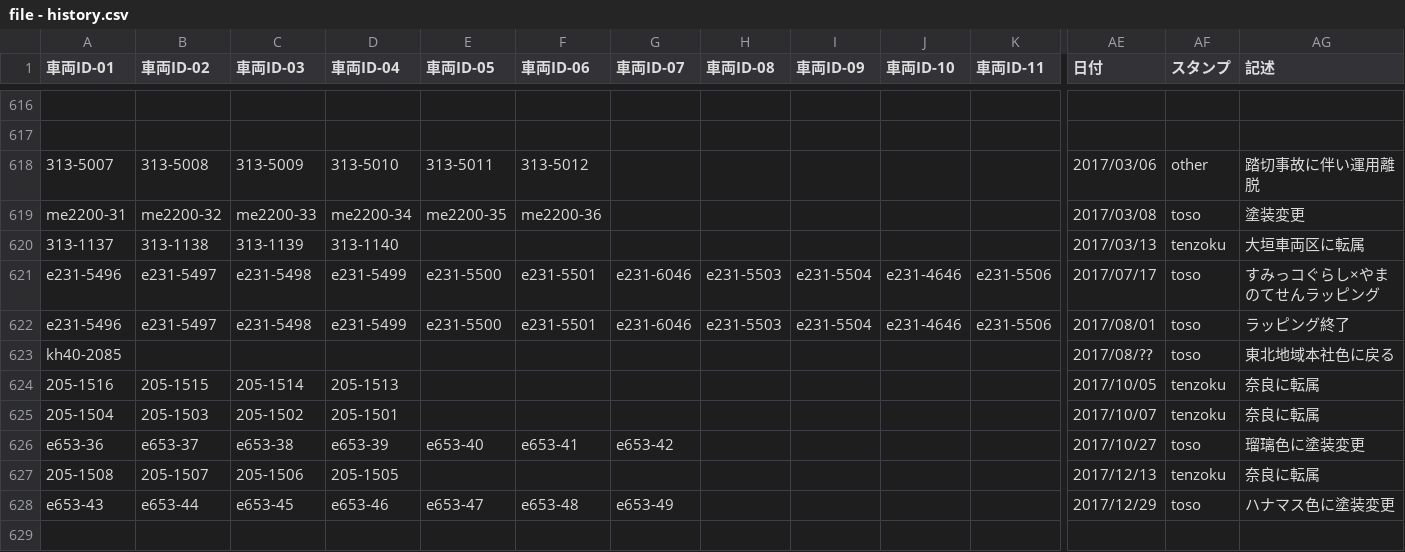
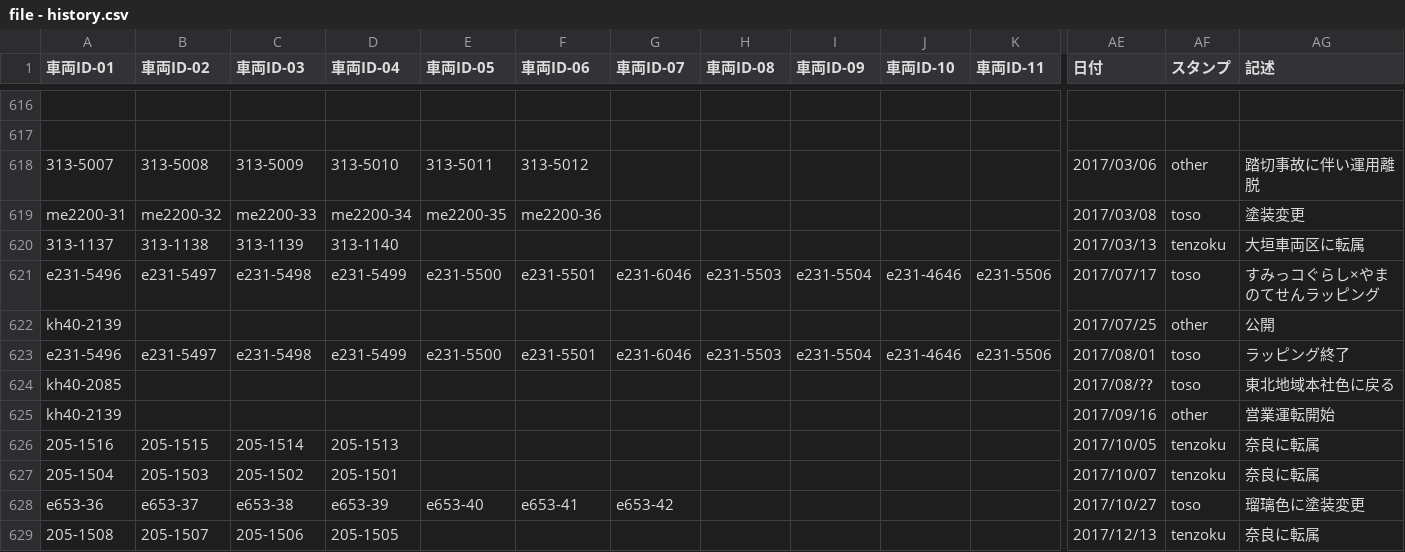
Before and after one commit to aqua-2857/formations, a CSV file: file - history.csv, drawn as a sheet; only a part is shown, gaps mark what is left out; the shorter side is filled out with more unchanged rows; rows hold the shown columns only; the diff names each change by its address in the sheet, - before the commit and + after, or states it on an @@ line.

```diff
--- a/file - history.csv
+++ b/file - history.csv
+row 622: kh40-2139 |  |  |  |  |  |  |  |  |  |  | 2017/07/25 | other | 公開
+row 625: kh40-2139 |  |  |  |  |  |  |  |  |  |  | 2017/09/16 | other | 営業運転開始
```
Also changed, not shown: file - formation1.csv, 3 other files.
